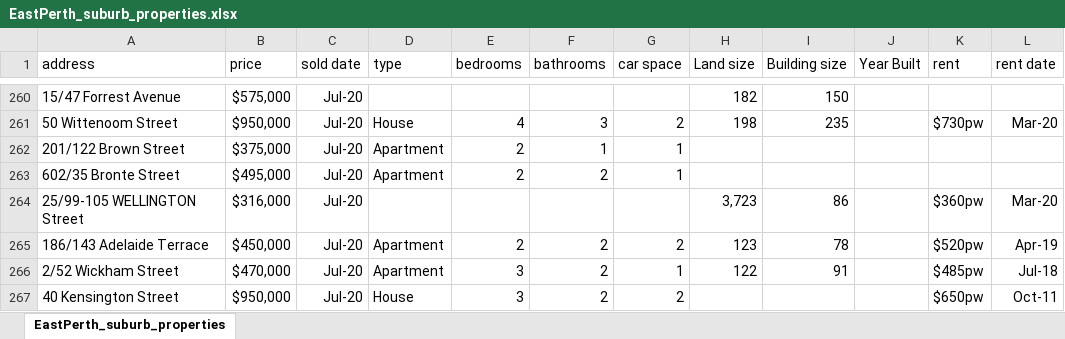
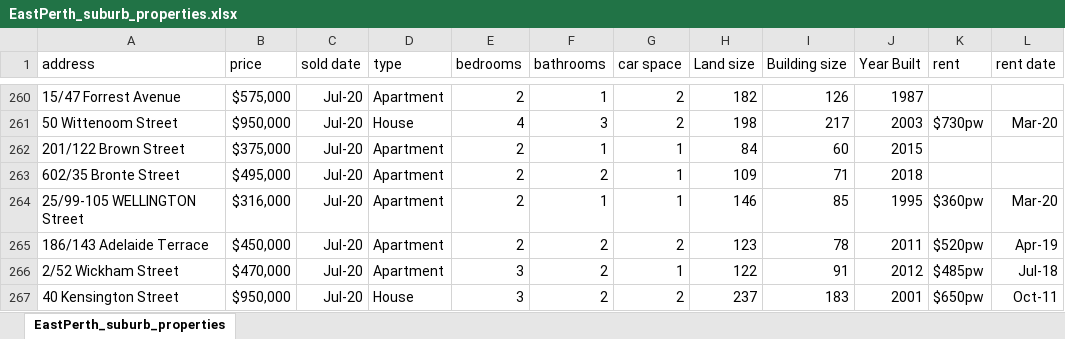
Before and after one commit to helenamin/Perth-City-Properties, an Excel workbook: data/EastPerth_suburb_properties.xlsx, sheet EastPerth_suburb_properties, drawn as a sheet; only a part is shown, gaps mark what is left out; values as stored, in another font and other column widths than the file's, no borders; the diff covers the shown part only; the diff names each change by its address in the sheet, - before the commit and + after, or states it on an @@ line.

```diff
--- a/data/EastPerth_suburb_properties.xlsx (sheet EastPerth_suburb_properties)
+++ b/data/EastPerth_suburb_properties.xlsx (sheet EastPerth_suburb_properties)
-D260 (type): (empty)
+D260 (type): Apartment
-E260 (bedrooms): (empty)
+E260 (bedrooms): 2
-F260 (bathrooms): (empty)
+F260 (bathrooms): 1
-G260 (car space): (empty)
+G260 (car space): 2
-I260 (Building size): 150
+I260 (Building size): 126
-J260 (Year Built): (empty)
+J260 (Year Built): 1987
-I261 (Building size): 235
+I261 (Building size): 217
-J261 (Year Built): (empty)
+J261 (Year Built): 2003
-H262 (Land size): (empty)
+H262 (Land size): 84
-I262 (Building size): (empty)
+I262 (Building size): 60
-J262 (Year Built): (empty)
+J262 (Year Built): 2015
-H263 (Land size): (empty)
+H263 (Land size): 109
-I263 (Building size): (empty)
+I263 (Building size): 71
-J263 (Year Built): (empty)
+J263 (Year Built): 2018
-D264 (type): (empty)
+D264 (type): Apartment
-E264 (bedrooms): (empty)
+E264 (bedrooms): 2
-F264 (bathrooms): (empty)
+F264 (bathrooms): 1
-G264 (car space): (empty)
+G264 (car space): 1
-H264 (Land size): 3,723
+H264 (Land size): 146
-I264 (Building size): 86
+I264 (Building size): 85
-J264 (Year Built): (empty)
+J264 (Year Built): 1995
-J265 (Year Built): (empty)
+J265 (Year Built): 2011
-J266 (Year Built): (empty)
+J266 (Year Built): 2012
-H267 (Land size): (empty)
+H267 (Land size): 237
-I267 (Building size): (empty)
+I267 (Building size): 183
-J267 (Year Built): (empty)
+J267 (Year Built): 2001
```
Also changed, not shown: 197 edited cells elsewhere in this sheet.
